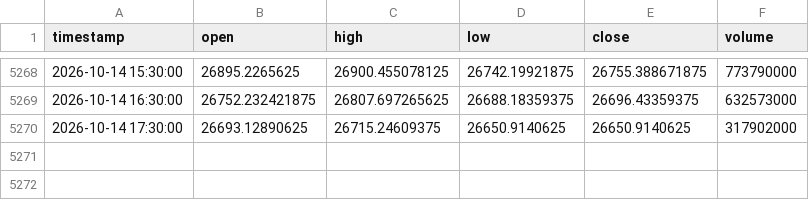
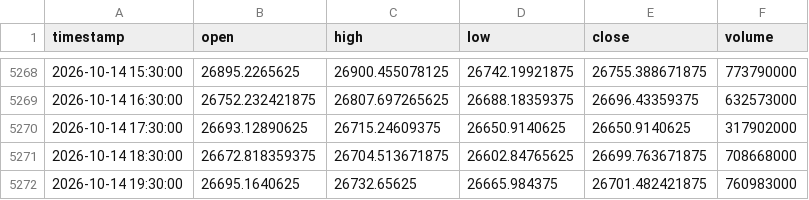
Before and after one commit to NeefPoom/Tradingstrategy01, a CSV file: data/prices/NAS100_1h_yahoo.csv, drawn as a sheet; only a part is shown, gaps mark what is left out; the diff names each change by its address in the sheet, - before the commit and + after, or states it on an @@ line.

```diff
--- a/data/prices/NAS100_1h_yahoo.csv
+++ b/data/prices/NAS100_1h_yahoo.csv
+row 5271: 2026-10-14 18:30:00 | 26672.818359375 | 26704.513671875 | 26602.84765625 | 26699.763671875 | 708668000
+row 5272: 2026-10-14 19:30:00 | 26695.1640625 | 26732.65625 | 26665.984375 | 26701.482421875 | 760983000
```
Also changed, not shown: data/forward/mr_candidates.csv, data/prices/EU50_1h_yahoo.csv, 56 other files.
